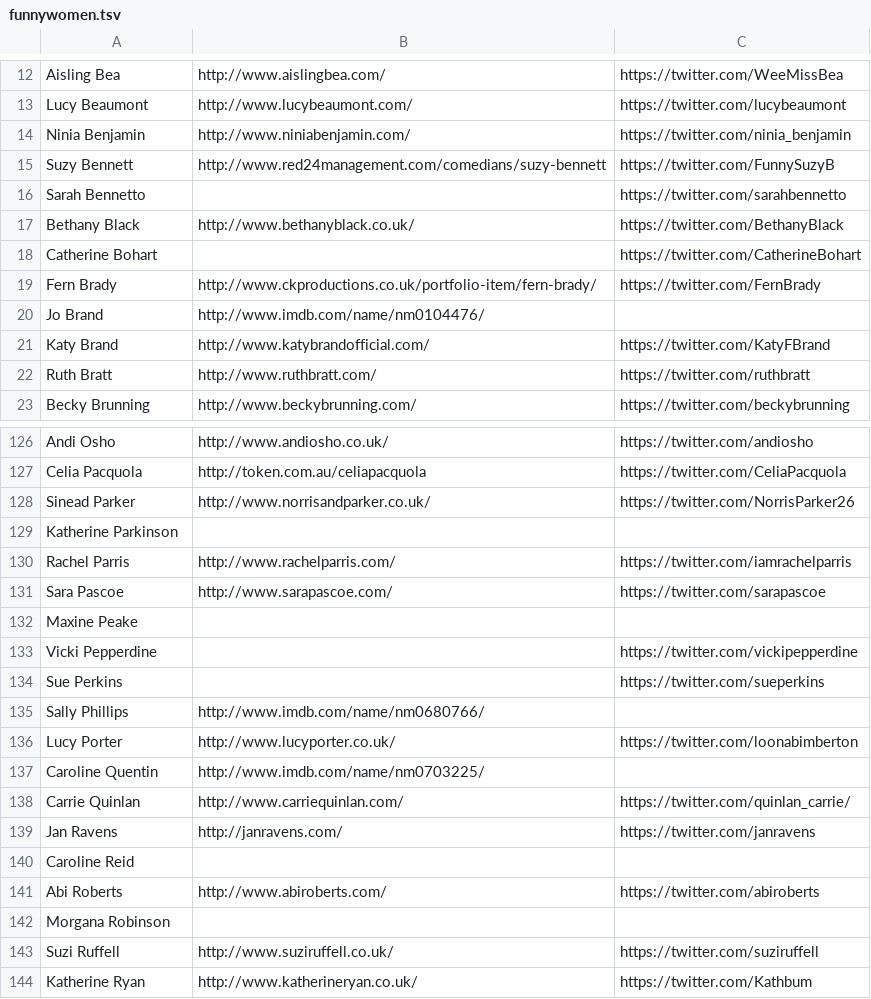
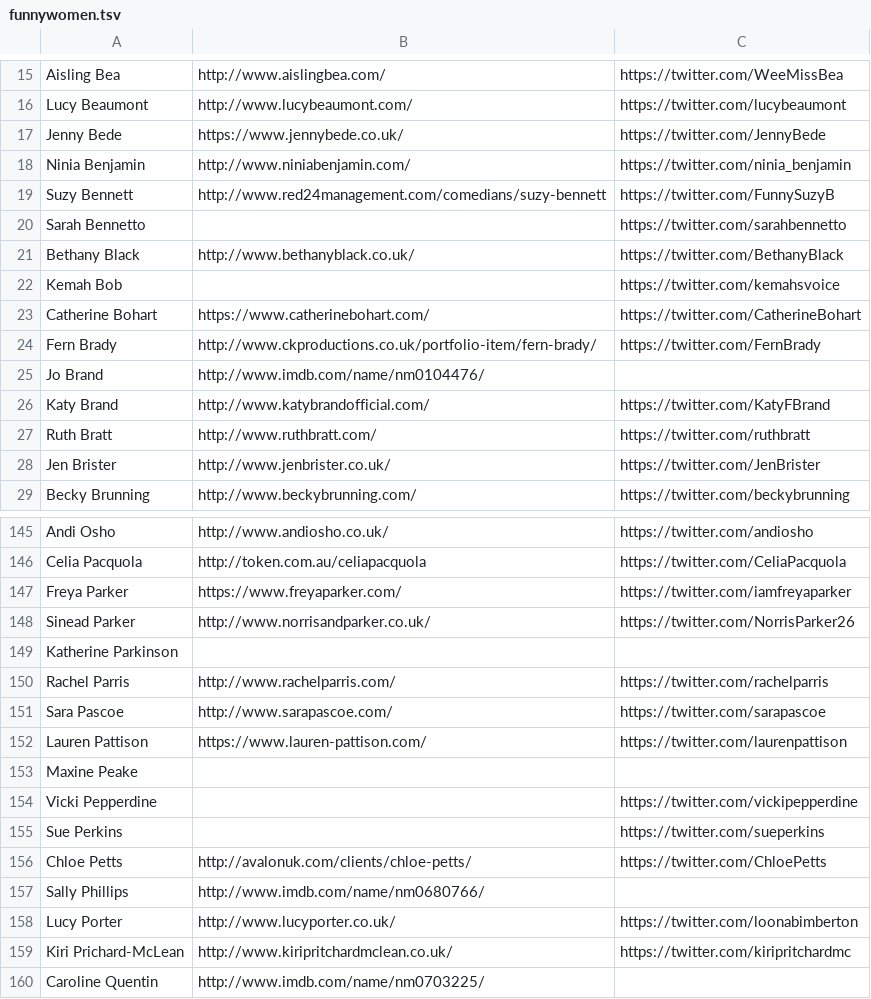
Before and after one commit to slowe/panelshows, a TSV file: funnywomen.tsv, drawn as a sheet; only a part is shown, gaps mark what is left out; the shorter side is filled out with more unchanged rows; the diff covers the shown part only.

```diff
--- a/funnywomen.tsv
+++ b/funnywomen.tsv
@@ -13,2 +16,3 @@ Aisling Bea	http://www.aislingbea.com/	https://twitter.com/WeeMissBea
 Lucy Beaumont	http://www.lucybeaumont.com/	https://twitter.com/lucybeaumont
+Jenny Bede	https://www.jennybede.co.uk/	https://twitter.com/JennyBede
 Ninia Benjamin	http://www.niniabenjamin.com/	https://twitter.com/ninia_benjamin
@@ -17,3 +21,4 @@ Sarah Bennetto		https://twitter.com/sarahbennetto
 Bethany Black	http://www.bethanyblack.co.uk/	https://twitter.com/BethanyBlack
-Catherine Bohart		https://twitter.com/CatherineBohart
+Kemah Bob		https://twitter.com/kemahsvoice
+Catherine Bohart	https://www.catherinebohart.com/	https://twitter.com/CatherineBohart
 Fern Brady	http://www.ckproductions.co.uk/portfolio-item/fern-brady/	https://twitter.com/FernBrady
@@ -22,2 +27,3 @@ Katy Brand	http://www.katybrandofficial.com/	https://twitter.com/KatyFBrand
 Ruth Bratt	http://www.ruthbratt.com/	https://twitter.com/ruthbratt
+Jen Brister	http://www.jenbrister.co.uk/	https://twitter.com/JenBrister
 Becky Brunning	http://www.beckybrunning.com/	https://twitter.com/beckybrunning
@@ -127,6 +146,8 @@ Andi Osho	http://www.andiosho.co.uk/	https://twitter.com/andiosho
 Celia Pacquola	http://token.com.au/celiapacquola	https://twitter.com/CeliaPacquola
+Freya Parker	https://www.freyaparker.com/	https://twitter.com/iamfreyaparker
 Sinead Parker	http://www.norrisandparker.co.uk/	https://twitter.com/NorrisParker26
 Katherine Parkinson		
-Rachel Parris	http://www.rachelparris.com/	https://twitter.com/iamrachelparris
+Rachel Parris	http://www.rachelparris.com/	https://twitter.com/rachelparris
 Sara Pascoe	http://www.sarapascoe.com/	https://twitter.com/sarapascoe
+Lauren Pattison	https://www.lauren-pattison.com/	https://twitter.com/laurenpattison
 Maxine Peake		
@@ -134,4 +155,6 @@ Vicki Pepperdine		https://twitter.com/vickipepperdine
 Sue Perkins		https://twitter.com/sueperkins
+Chloe Petts	http://avalonuk.com/clients/chloe-petts/	https://twitter.com/ChloePetts
 Sally Phillips	http://www.imdb.com/name/nm0680766/	
 Lucy Porter	http://www.lucyporter.co.uk/	https://twitter.com/loonabimberton
+Kiri Prichard-McLean	http://www.kiripritchardmclean.co.uk/	https://twitter.com/kiripritchardmc
 Caroline Quentin	http://www.imdb.com/name/nm0703225/	
```
Also changed, not shown: 19 added rows and 1 moved row elsewhere in this file, 1 other file.
